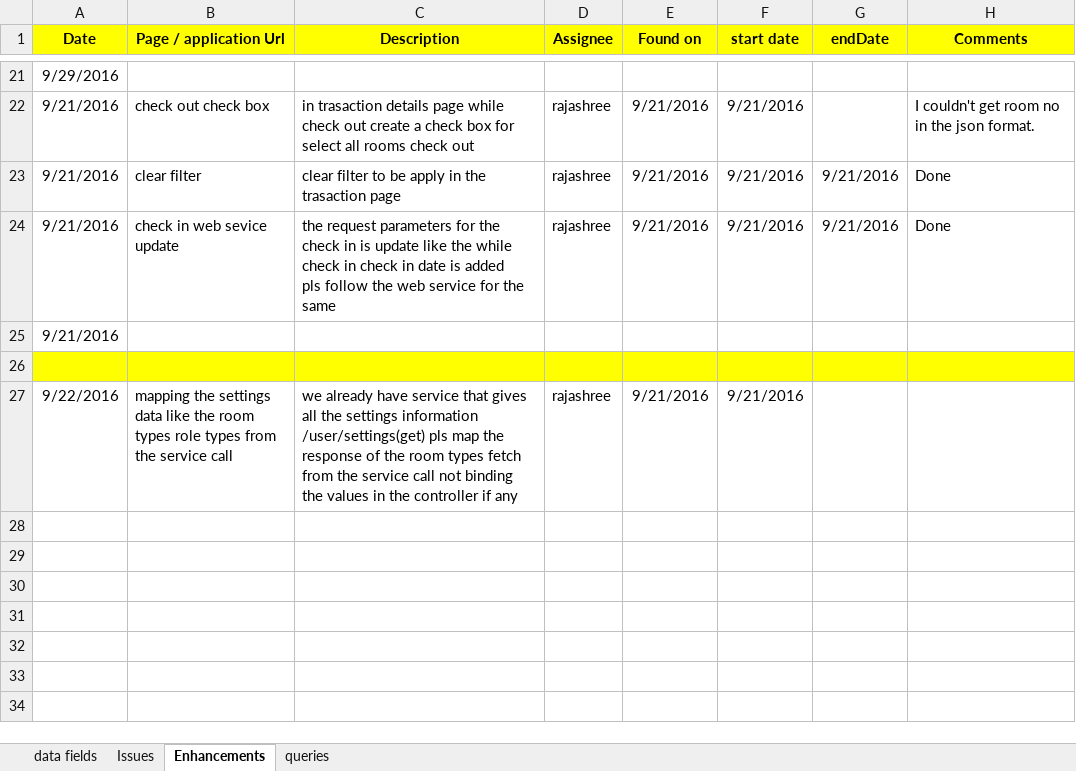
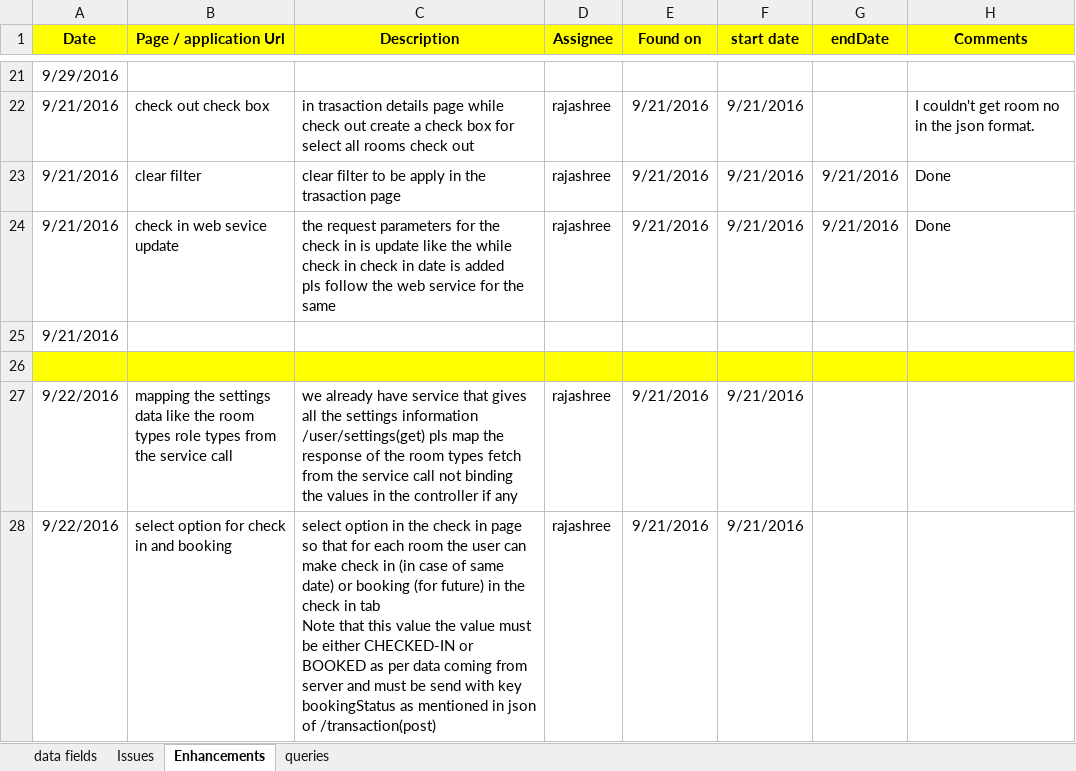
Before and after one commit to rajendradbpb/guesthouse-goApps, an Excel workbook: SRS - Copy.xlsx, sheet Enhancements, drawn as a sheet; only a part is shown, gaps mark what is left out; values as stored, in another font and other column widths than the file's, no borders; ↵ is a line break in a cell; the diff names each change by its address in the sheet, - before the commit and + after, or states it on an @@ line.

```diff
--- a/SRS - Copy.xlsx (sheet Enhancements)
+++ b/SRS - Copy.xlsx (sheet Enhancements)
+row 28: 9/22/2016 | select option for check in and booking | select option in the check in page so that for each room the user can make check in (in case of same date) or booking (for future) in the check in tab ↵ Note that this value the value must be either CHECKED-IN or BOOKED as per data coming from server and must be send with key bookingStatus as mentioned in json of /transaction(post) | rajashree | 9/21/2016 | 9/21/2016
```
Also changed, not shown: sheet queries.
